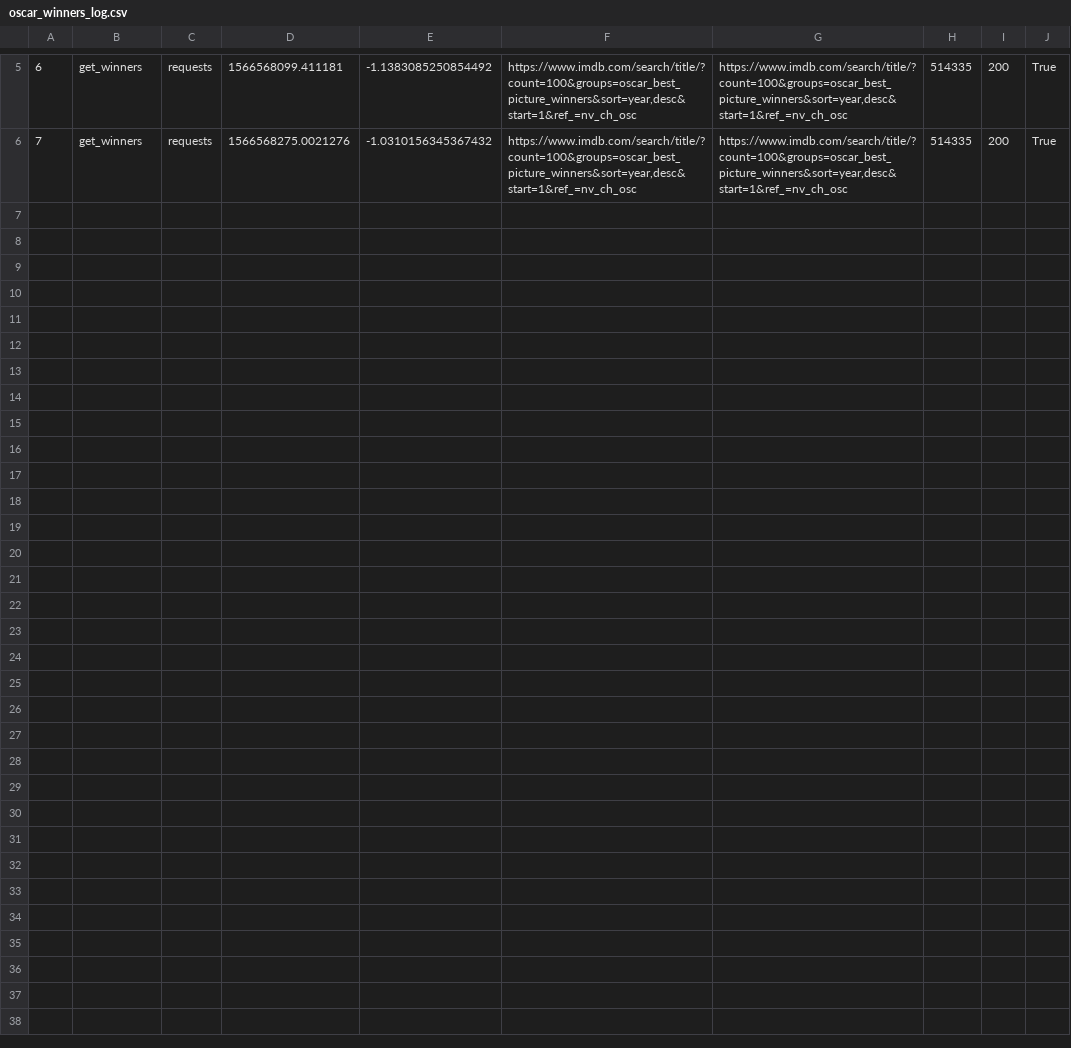
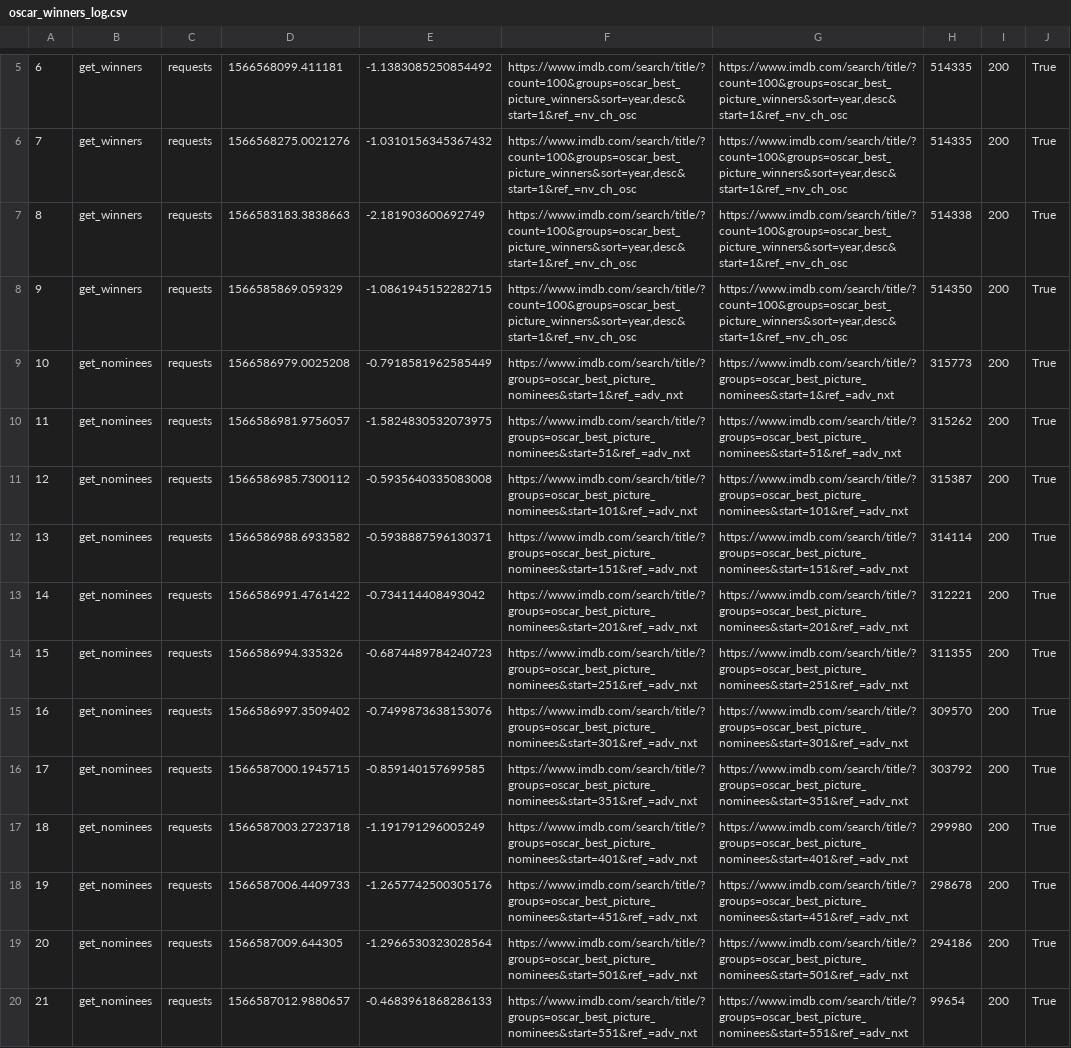
Before and after one commit to JohannesHoseth/Team-Leo, a CSV file: oscar_winners_log.csv, drawn as a sheet; only a part is shown, gaps mark what is left out.

```diff
--- a/oscar_winners_log.csv
+++ b/oscar_winners_log.csv
@@ -6 +6,15 @@
 7;get_winners;requests;1566568275.0021276;-1.0310156345367432;https://www.imdb.com/search/title/?count=100&groups=oscar_best_picture_winners&sort=year,desc&start=1&ref_=nv_ch_osc;https://www.imdb.com/search/title/?count=100&groups=oscar_best_picture_winners&sort=year,desc&start=1&ref_=nv_ch_osc;514335;200;True;
+8;get_winners;requests;1566583183.3838663;-2.181903600692749;https://www.imdb.com/search/title/?count=100&groups=oscar_best_picture_winners&sort=year,desc&start=1&ref_=nv_ch_osc;https://www.imdb.com/search/title/?count=100&groups=oscar_best_picture_winners&sort=year,desc&start=1&ref_=nv_ch_osc;514338;200;True;
+9;get_winners;requests;1566585869.059329;-1.0861945152282715;https://www.imdb.com/search/title/?count=100&groups=oscar_best_picture_winners&sort=year,desc&start=1&ref_=nv_ch_osc;https://www.imdb.com/search/title/?count=100&groups=oscar_best_picture_winners&sort=year,desc&start=1&ref_=nv_ch_osc;514350;200;True;
+10;get_nominees;requests;1566586979.0025208;-0.7918581962585449;https://www.imdb.com/search/title/?groups=oscar_best_picture_nominees&start=1&ref_=adv_nxt;https://www.imdb.com/search/title/?groups=oscar_best_picture_nominees&start=1&ref_=adv_nxt;315773;200;True;
+11;get_nominees;requests;1566586981.9756057;-1.5824830532073975;https://www.imdb.com/search/title/?groups=oscar_best_picture_nominees&start=51&ref_=adv_nxt;https://www.imdb.com/search/title/?groups=oscar_best_picture_nominees&start=51&ref_=adv_nxt;315262;200;True;
+12;get_nominees;requests;1566586985.7300112;-0.5935640335083008;https://www.imdb.com/search/title/?groups=oscar_best_picture_nominees&start=101&ref_=adv_nxt;https://www.imdb.com/search/title/?groups=oscar_best_picture_nominees&start=101&ref_=adv_nxt;315387;200;True;
+13;get_nominees;requests;1566586988.6933582;-0.5938887596130371;https://www.imdb.com/search/title/?groups=oscar_best_picture_nominees&start=151&ref_=adv_nxt;https://www.imdb.com/search/title/?groups=oscar_best_picture_nominees&start=151&ref_=adv_nxt;314114;200;True;
+14;get_nominees;requests;1566586991.4761422;-0.734114408493042;https://www.imdb.com/search/title/?groups=oscar_best_picture_nominees&start=201&ref_=adv_nxt;https://www.imdb.com/search/title/?groups=oscar_best_picture_nominees&start=201&ref_=adv_nxt;312221;200;True;
+15;get_nominees;requests;1566586994.335326;-0.6874489784240723;https://www.imdb.com/search/title/?groups=oscar_best_picture_nominees&start=251&ref_=adv_nxt;https://www.imdb.com/search/title/?groups=oscar_best_picture_nominees&start=251&ref_=adv_nxt;311355;200;True;
+16;get_nominees;requests;1566586997.3509402;-0.7499873638153076;https://www.imdb.com/search/title/?groups=oscar_best_picture_nominees&start=301&ref_=adv_nxt;https://www.imdb.com/search/title/?groups=oscar_best_picture_nominees&start=301&ref_=adv_nxt;309570;200;True;
+17;get_nominees;requests;1566587000.1945715;-0.859140157699585;https://www.imdb.com/search/title/?groups=oscar_best_picture_nominees&start=351&ref_=adv_nxt;https://www.imdb.com/search/title/?groups=oscar_best_picture_nominees&start=351&ref_=adv_nxt;303792;200;True;
+18;get_nominees;requests;1566587003.2723718;-1.191791296005249;https://www.imdb.com/search/title/?groups=oscar_best_picture_nominees&start=401&ref_=adv_nxt;https://www.imdb.com/search/title/?groups=oscar_best_picture_nominees&start=401&ref_=adv_nxt;299980;200;True;
+19;get_nominees;requests;1566587006.4409733;-1.2657742500305176;https://www.imdb.com/search/title/?groups=oscar_best_picture_nominees&start=451&ref_=adv_nxt;https://www.imdb.com/search/title/?groups=oscar_best_picture_nominees&start=451&ref_=adv_nxt;298678;200;True;
+20;get_nominees;requests;1566587009.644305;-1.2966530323028564;https://www.imdb.com/search/title/?groups=oscar_best_picture_nominees&start=501&ref_=adv_nxt;https://www.imdb.com/search/title/?groups=oscar_best_picture_nominees&start=501&ref_=adv_nxt;294186;200;True;
+21;get_nominees;requests;1566587012.9880657;-0.4683961868286133;https://www.imdb.com/search/title/?groups=oscar_best_picture_nominees&start=551&ref_=adv_nxt;https://www.imdb.com/search/title/?groups=oscar_best_picture_nominees&start=551&ref_=adv_nxt;99654;200;True;
```
Also changed, not shown: oscar_winners.csv, 4 other files.
